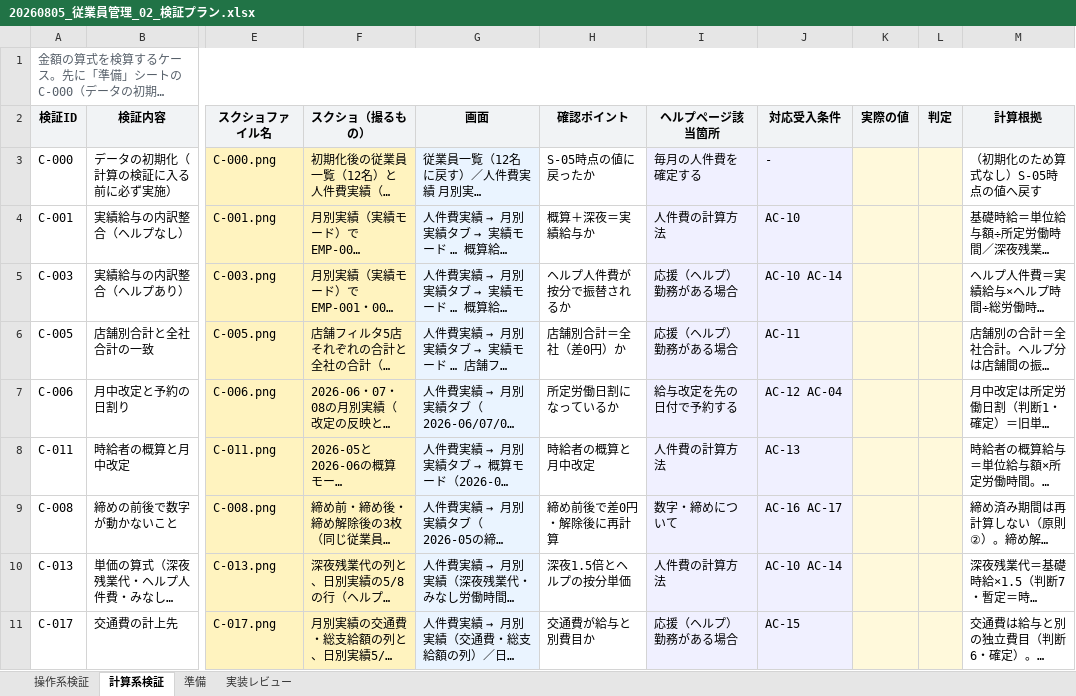
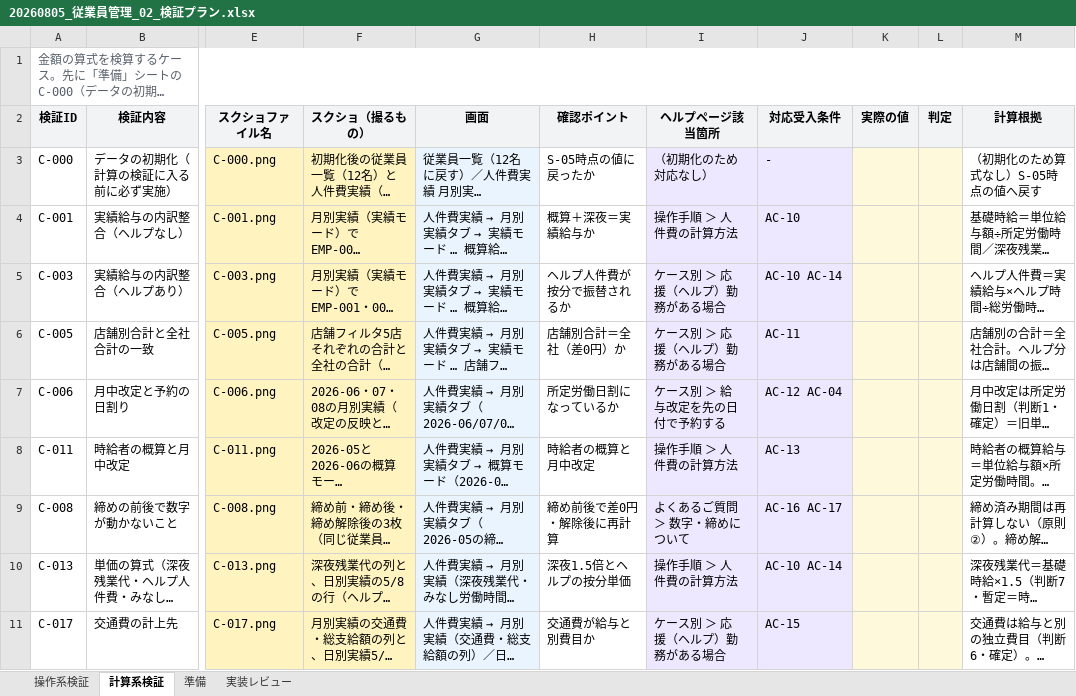
Before and after one commit to suguru789987/rakmy-employee-mgmt-spec, an Excel workbook: 20260805_従業員管理_02_検証プラン.xlsx, sheet 計算系検証, drawn as a sheet; only a part is shown, gaps mark what is left out; long unchanged cells end in …; values as stored, in another font and other column widths than the file's, no borders; the diff names each change by its address in the sheet, - before the commit and + after, or states it on an @@ line.

```diff
--- a/20260805_従業員管理_02_検証プラン.xlsx (sheet 計算系検証)
+++ b/20260805_従業員管理_02_検証プラン.xlsx (sheet 計算系検証)
-I3 (ヘルプページ該当箇所): 毎月の人件費を確定する
+I3 (ヘルプページ該当箇所): （初期化のため対応なし）
-I4 (ヘルプページ該当箇所): 人件費の計算方法
+I4 (ヘルプページ該当箇所): 操作手順 ＞ 人件費の計算方法
-I5:I6 (ヘルプページ該当箇所): 応援（ヘルプ）勤務がある場合
+I5:I6 (ヘルプページ該当箇所): ケース別 ＞ 応援（ヘルプ）勤務がある場合
-I7 (ヘルプページ該当箇所): 給与改定を先の日付で予約する
+I7 (ヘルプページ該当箇所): ケース別 ＞ 給与改定を先の日付で予約する
-I8 (ヘルプページ該当箇所): 人件費の計算方法
+I8 (ヘルプページ該当箇所): 操作手順 ＞ 人件費の計算方法
-I9 (ヘルプページ該当箇所): 数字・締めについて
+I9 (ヘルプページ該当箇所): よくあるご質問 ＞ 数字・締めについて
-I10 (ヘルプページ該当箇所): 人件費の計算方法
+I10 (ヘルプページ該当箇所): 操作手順 ＞ 人件費の計算方法
-I11 (ヘルプページ該当箇所): 応援（ヘルプ）勤務がある場合
+I11 (ヘルプページ該当箇所): ケース別 ＞ 応援（ヘルプ）勤務がある場合
```
Also changed, not shown: sheet 操作系検証, sheet 準備, sheet 実装レビュー, 1 other file.
